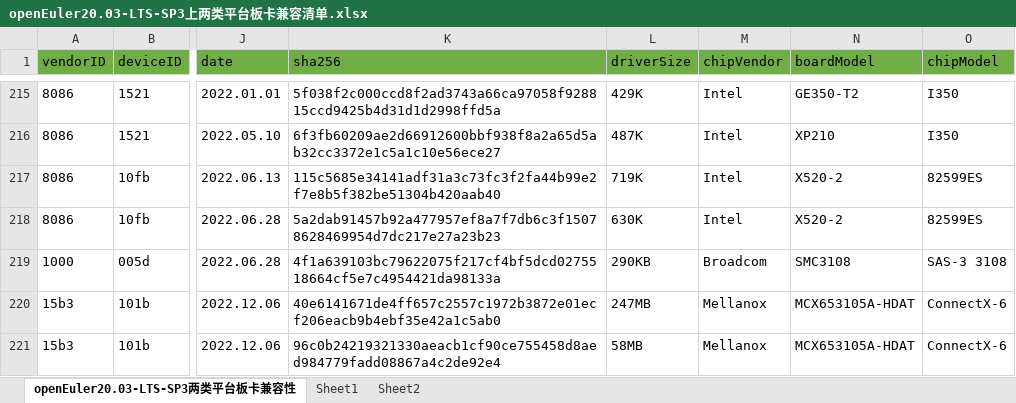
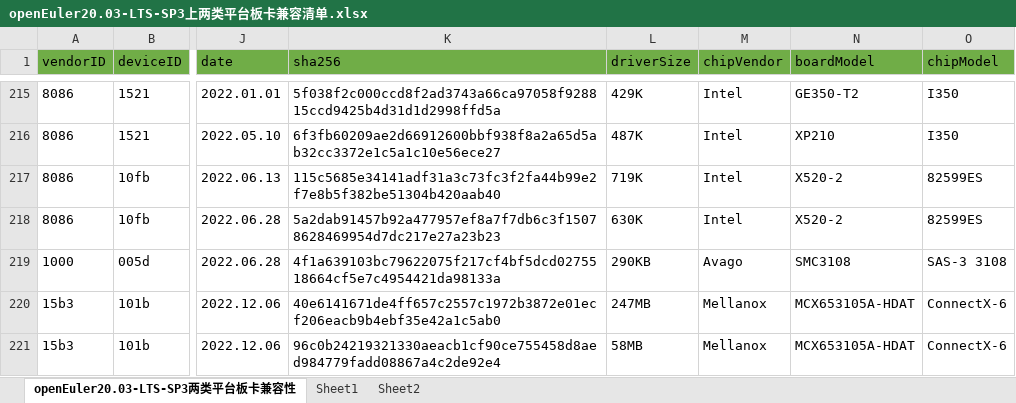
Before and after one commit to tttomorrow/euler-portal, an Excel workbook: data/compatibility/openEuler20.03-LTS-SP3上两类平台板卡兼容清单.xlsx, sheet openEuler20.03-LTS-SP3两类平台板卡兼容性, drawn as a sheet; only a part is shown, gaps mark what is left out; values as stored, in another font and other column widths than the file's, no borders; the diff names each change by its address in the sheet, - before the commit and + after, or states it on an @@ line.

```diff
--- a/data/compatibility/openEuler20.03-LTS-SP3上两类平台板卡兼容清单.xlsx (sheet openEuler20.03-LTS-SP3两类平台板卡兼容性)
+++ b/data/compatibility/openEuler20.03-LTS-SP3上两类平台板卡兼容清单.xlsx (sheet openEuler20.03-LTS-SP3两类平台板卡兼容性)
-M219 (chipVendor): Broadcom
+M219 (chipVendor): Avago
```
Also changed, not shown: data/compatibility/openEuler20.03-LTS-SP1上两类平台板卡兼容清单.xlsx, data/compatibility/openEuler22.03-LTS-SP1上两类平台板卡兼容清单.xlsx, 3 other files.
